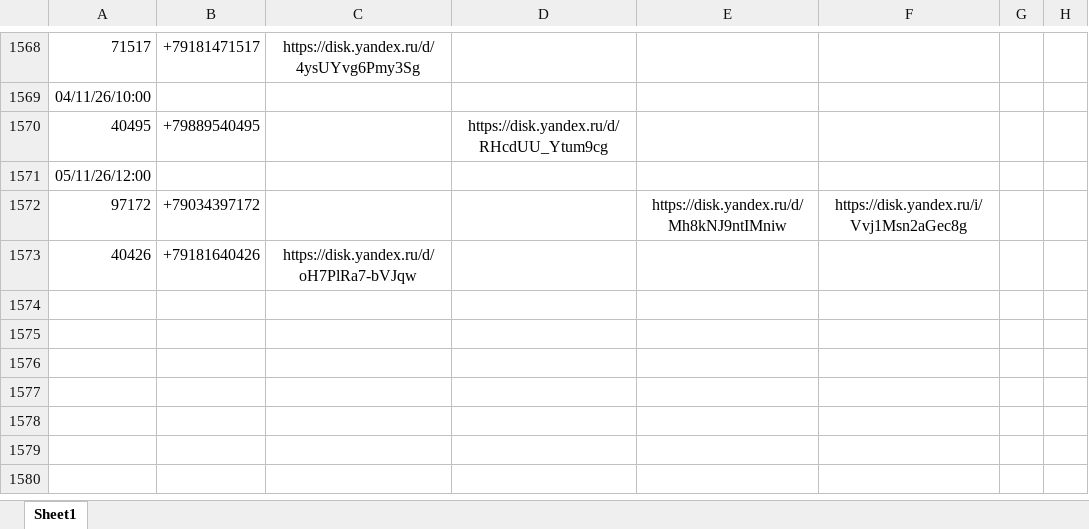
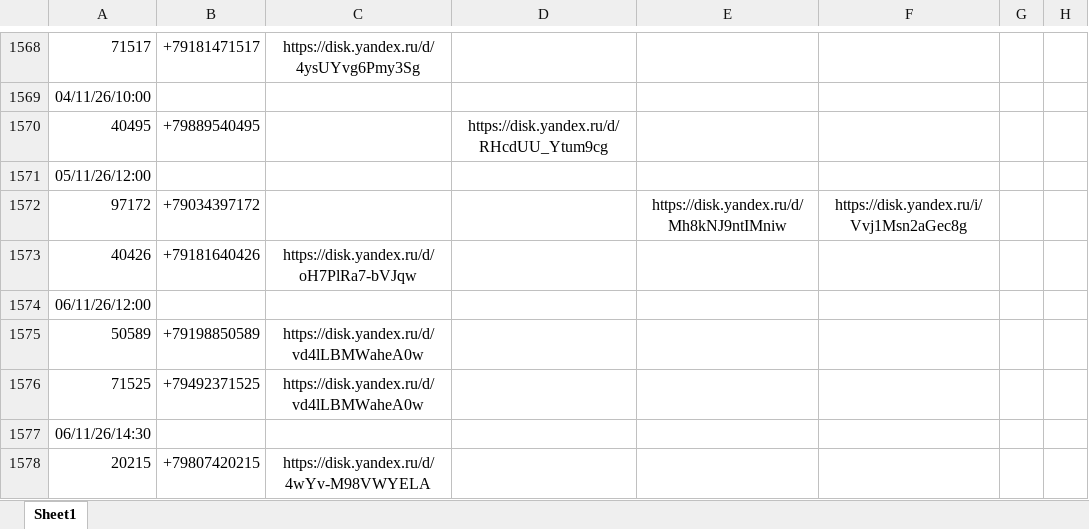
Before and after one commit to janasasha07-collab/photo, an Excel workbook: ФОТО дрон яндекс ссылки.xlsx, sheet Sheet1, drawn as a sheet; only a part is shown, gaps mark what is left out; values as stored, in another font and other column widths than the file's, no borders; the diff names each change by its address in the sheet, - before the commit and + after, or states it on an @@ line.

Commit message:
Add files via upload

```diff
--- a/ФОТО дрон яндекс ссылки.xlsx (sheet Sheet1)
+++ b/ФОТО дрон яндекс ссылки.xlsx (sheet Sheet1)
+row 1574: 06/11/26/12:00
+row 1575: 50589 | +79198850589 | https://disk.yandex.ru/d/vd4lLBMWaheA0w
+row 1576: 71525 | +79492371525 | https://disk.yandex.ru/d/vd4lLBMWaheA0w
+row 1577: 06/11/26/14:30
+row 1578: 20215 | +79807420215 | https://disk.yandex.ru/d/4wYv-M98VWYELA
```
